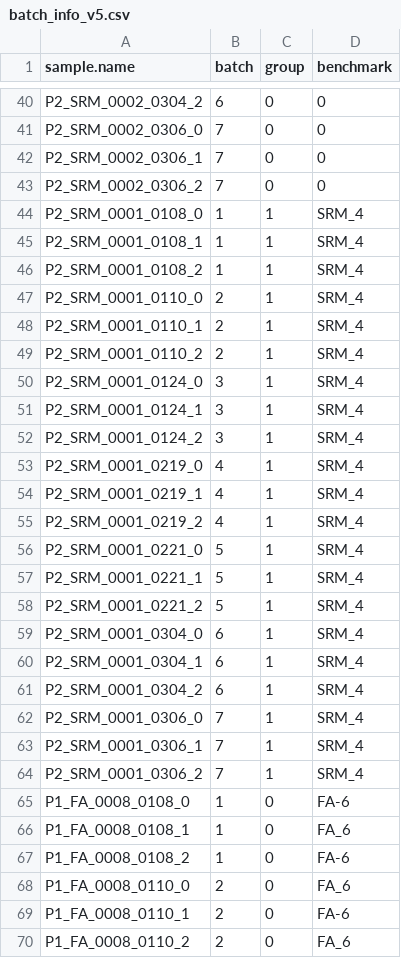
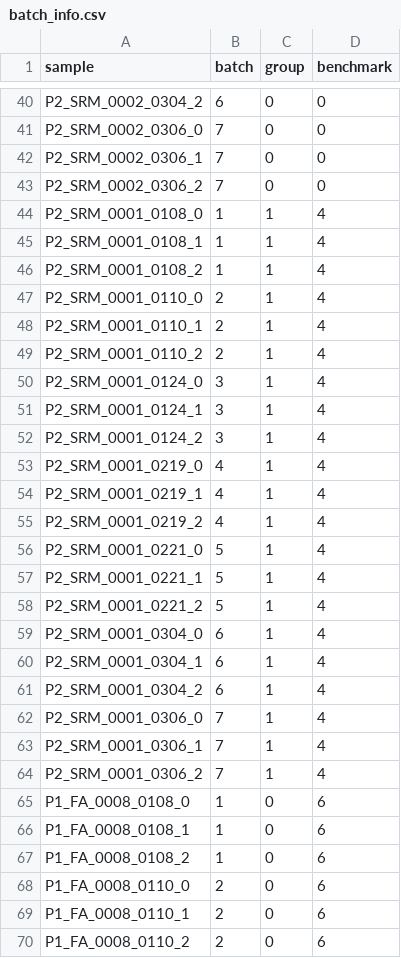
Before and after one commit to zamboni-lab/RALPS, a CSV file: examples/batch_info.csv (was examples/batch_info_v5.csv), drawn as a sheet; only a part is shown, gaps mark what is left out; the diff covers the shown part only.

Commit message:
v.0.6.46-dev: example files updated

```diff
--- a/examples/batch_info_v5.csv
+++ b/examples/batch_info.csv
@@ -1 +1 @@
-sample.name,batch,group,benchmark
+sample,batch,group,benchmark
@@ -43,28 +43,28 @@ P2_SRM_0002_0306_1,7,0,0
 P2_SRM_0002_0306_2,7,0,0
-P2_SRM_0001_0108_0,1,1,SRM_4
-P2_SRM_0001_0108_1,1,1,SRM_4
-P2_SRM_0001_0108_2,1,1,SRM_4
-P2_SRM_0001_0110_0,2,1,SRM_4
-P2_SRM_0001_0110_1,2,1,SRM_4
-P2_SRM_0001_0110_2,2,1,SRM_4
-P2_SRM_0001_0124_0,3,1,SRM_4
-P2_SRM_0001_0124_1,3,1,SRM_4
-P2_SRM_0001_0124_2,3,1,SRM_4
-P2_SRM_0001_0219_0,4,1,SRM_4
-P2_SRM_0001_0219_1,4,1,SRM_4
-P2_SRM_0001_0219_2,4,1,SRM_4
-P2_SRM_0001_0221_0,5,1,SRM_4
-P2_SRM_0001_0221_1,5,1,SRM_4
-P2_SRM_0001_0221_2,5,1,SRM_4
-P2_SRM_0001_0304_0,6,1,SRM_4
-P2_SRM_0001_0304_1,6,1,SRM_4
-P2_SRM_0001_0304_2,6,1,SRM_4
-P2_SRM_0001_0306_0,7,1,SRM_4
-P2_SRM_0001_0306_1,7,1,SRM_4
-P2_SRM_0001_0306_2,7,1,SRM_4
-P1_FA_0008_0108_0,1,0,FA-6
-P1_FA_0008_0108_1,1,0,FA_6
-P1_FA_0008_0108_2,1,0,FA-6
-P1_FA_0008_0110_0,2,0,FA_6
-P1_FA_0008_0110_1,2,0,FA-6
-P1_FA_0008_0110_2,2,0,FA_6
+P2_SRM_0001_0108_0,1,1,4
+P2_SRM_0001_0108_1,1,1,4
+P2_SRM_0001_0108_2,1,1,4
+P2_SRM_0001_0110_0,2,1,4
+P2_SRM_0001_0110_1,2,1,4
+P2_SRM_0001_0110_2,2,1,4
+P2_SRM_0001_0124_0,3,1,4
+P2_SRM_0001_0124_1,3,1,4
+P2_SRM_0001_0124_2,3,1,4
+P2_SRM_0001_0219_0,4,1,4
+P2_SRM_0001_0219_1,4,1,4
+P2_SRM_0001_0219_2,4,1,4
+P2_SRM_0001_0221_0,5,1,4
+P2_SRM_0001_0221_1,5,1,4
+P2_SRM_0001_0221_2,5,1,4
+P2_SRM_0001_0304_0,6,1,4
+P2_SRM_0001_0304_1,6,1,4
+P2_SRM_0001_0304_2,6,1,4
+P2_SRM_0001_0306_0,7,1,4
+P2_SRM_0001_0306_1,7,1,4
+P2_SRM_0001_0306_2,7,1,4
+P1_FA_0008_0108_0,1,0,6
+P1_FA_0008_0108_1,1,0,6
+P1_FA_0008_0108_2,1,0,6
+P1_FA_0008_0110_0,2,0,6
+P1_FA_0008_0110_1,2,0,6
+P1_FA_0008_0110_2,2,0,6
```
Also changed, not shown: 99 edited cells elsewhere in this file, 3 other files.
